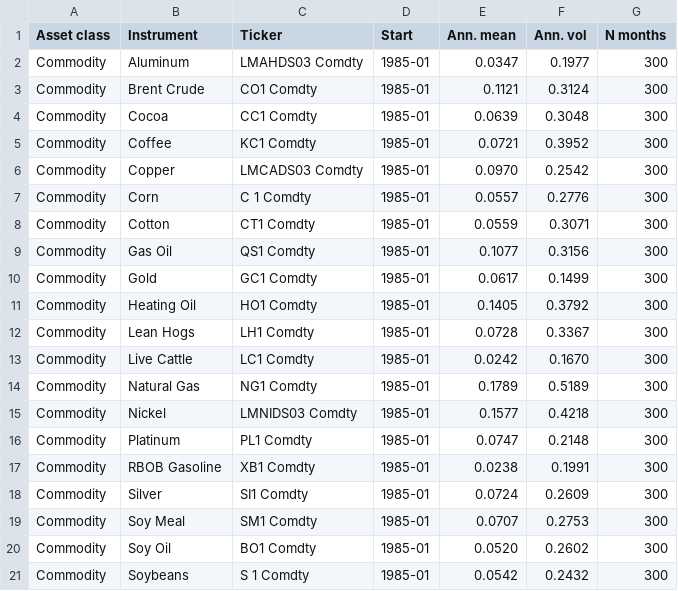
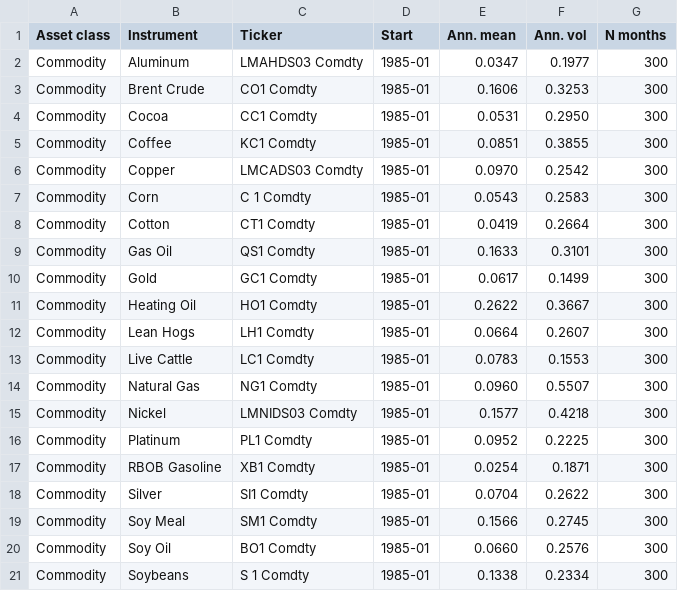
Before and after one commit to Mariuscalaque/Moskowitz-HuaOoi-Pedersen-Time-Series-Momentum-, a CSV file: outputs/tables/table1_summary_stats.csv, drawn as a sheet; only a part is shown; the diff covers the shown part only.

```diff
--- a/outputs/tables/table1_summary_stats.csv
+++ b/outputs/tables/table1_summary_stats.csv
@@ -2,20 +2,20 @@ Asset class,Instrument,Ticker,Start,Ann. mean,Ann. vol,N months
 Commodity,Aluminum,LMAHDS03 Comdty,1985-01,0.0347,0.1977,300
-Commodity,Brent Crude,CO1 Comdty,1985-01,0.1121,0.3124,300
-Commodity,Cocoa,CC1 Comdty,1985-01,0.0639,0.3048,300
-Commodity,Coffee,KC1 Comdty,1985-01,0.0721,0.3952,300
+Commodity,Brent Crude,CO1 Comdty,1985-01,0.1606,0.3253,300
+Commodity,Cocoa,CC1 Comdty,1985-01,0.0531,0.2950,300
+Commodity,Coffee,KC1 Comdty,1985-01,0.0851,0.3855,300
 Commodity,Copper,LMCADS03 Comdty,1985-01,0.0970,0.2542,300
-Commodity,Corn,C 1 Comdty,1985-01,0.0557,0.2776,300
-Commodity,Cotton,CT1 Comdty,1985-01,0.0559,0.3071,300
-Commodity,Gas Oil,QS1 Comdty,1985-01,0.1077,0.3156,300
+Commodity,Corn,C 1 Comdty,1985-01,0.0543,0.2583,300
+Commodity,Cotton,CT1 Comdty,1985-01,0.0419,0.2664,300
+Commodity,Gas Oil,QS1 Comdty,1985-01,0.1633,0.3101,300
 Commodity,Gold,GC1 Comdty,1985-01,0.0617,0.1499,300
-Commodity,Heating Oil,HO1 Comdty,1985-01,0.1405,0.3792,300
-Commodity,Lean Hogs,LH1 Comdty,1985-01,0.0728,0.3367,300
-Commodity,Live Cattle,LC1 Comdty,1985-01,0.0242,0.1670,300
-Commodity,Natural Gas,NG1 Comdty,1985-01,0.1789,0.5189,300
+Commodity,Heating Oil,HO1 Comdty,1985-01,0.2622,0.3667,300
+Commodity,Lean Hogs,LH1 Comdty,1985-01,0.0664,0.2607,300
+Commodity,Live Cattle,LC1 Comdty,1985-01,0.0783,0.1553,300
+Commodity,Natural Gas,NG1 Comdty,1985-01,0.0960,0.5507,300
 Commodity,Nickel,LMNIDS03 Comdty,1985-01,0.1577,0.4218,300
-Commodity,Platinum,PL1 Comdty,1985-01,0.0747,0.2148,300
-Commodity,RBOB Gasoline,XB1 Comdty,1985-01,0.0238,0.1991,300
-Commodity,Silver,SI1 Comdty,1985-01,0.0724,0.2609,300
-Commodity,Soy Meal,SM1 Comdty,1985-01,0.0707,0.2753,300
-Commodity,Soy Oil,BO1 Comdty,1985-01,0.0520,0.2602,300
-Commodity,Soybeans,S 1 Comdty,1985-01,0.0542,0.2432,300
+Commodity,Platinum,PL1 Comdty,1985-01,0.0952,0.2225,300
+Commodity,RBOB Gasoline,XB1 Comdty,1985-01,0.0254,0.1871,300
+Commodity,Silver,SI1 Comdty,1985-01,0.0704,0.2622,300
+Commodity,Soy Meal,SM1 Comdty,1985-01,0.1566,0.2745,300
+Commodity,Soy Oil,BO1 Comdty,1985-01,0.0660,0.2576,300
+Commodity,Soybeans,S 1 Comdty,1985-01,0.1338,0.2334,300
```
Also changed, not shown: 8 edited cells elsewhere in this file, outputs/tables/table2_panelA_all.csv, outputs/tables/table3_panelA_ff.csv, 36 other files.
